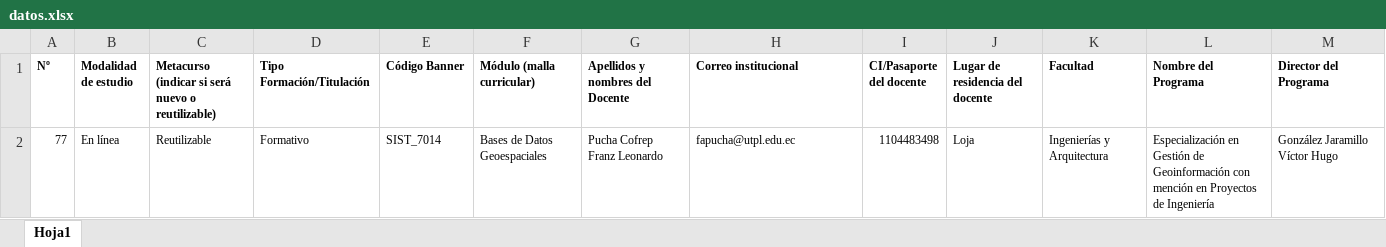
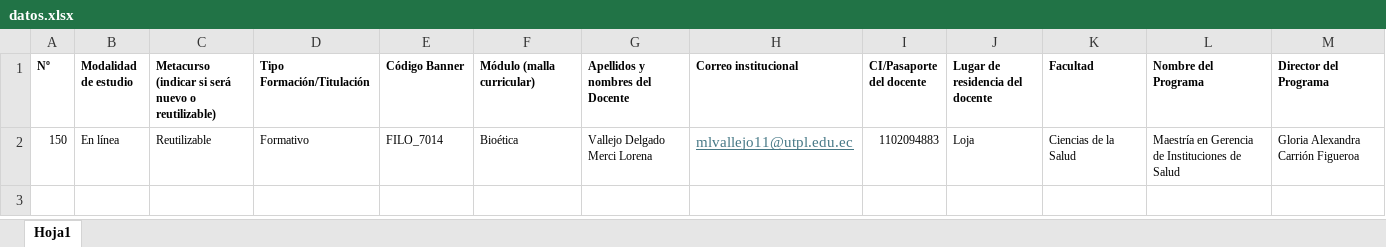
Before and after one commit to Ediloja/GD-Posgrados, an Excel workbook: datos.xlsx, sheet Hoja1, drawn as a sheet; only a part is shown; values as stored, in another font and other column widths than the file's, no borders; removed rows and columns are numbered as before the commit, all else as after; rows hold the shown columns only; the diff names each change by its address in the sheet, - before the commit and + after, or states it on an @@ line.

```diff
--- a/datos.xlsx (sheet Hoja1)
+++ b/datos.xlsx (sheet Hoja1)
-row 2: 77 | En línea | Reutilizable | Formativo | SIST_7014 | Bases de Datos Geoespaciales | Pucha Cofrep Franz Leonardo | fapucha@utpl.edu.ec | 1104483498 | Loja | Ingenierías y Arquitectura | Especialización en Gestión de Geoinformación con mención en Proyectos de Ingeniería | González Jaramillo Víctor Hugo
+row 2: 150 | En línea | Reutilizable | Formativo | FILO_7014 | Bioética | Vallejo Delgado Merci Lorena | mlvallejo11@utpl.edu.ec | 1102094883 | Loja | Ciencias de la Salud | Maestría en Gerencia de Instituciones de Salud | Gloria Alexandra Carrión Figueroa
```
Also changed, not shown: 7 other files.
